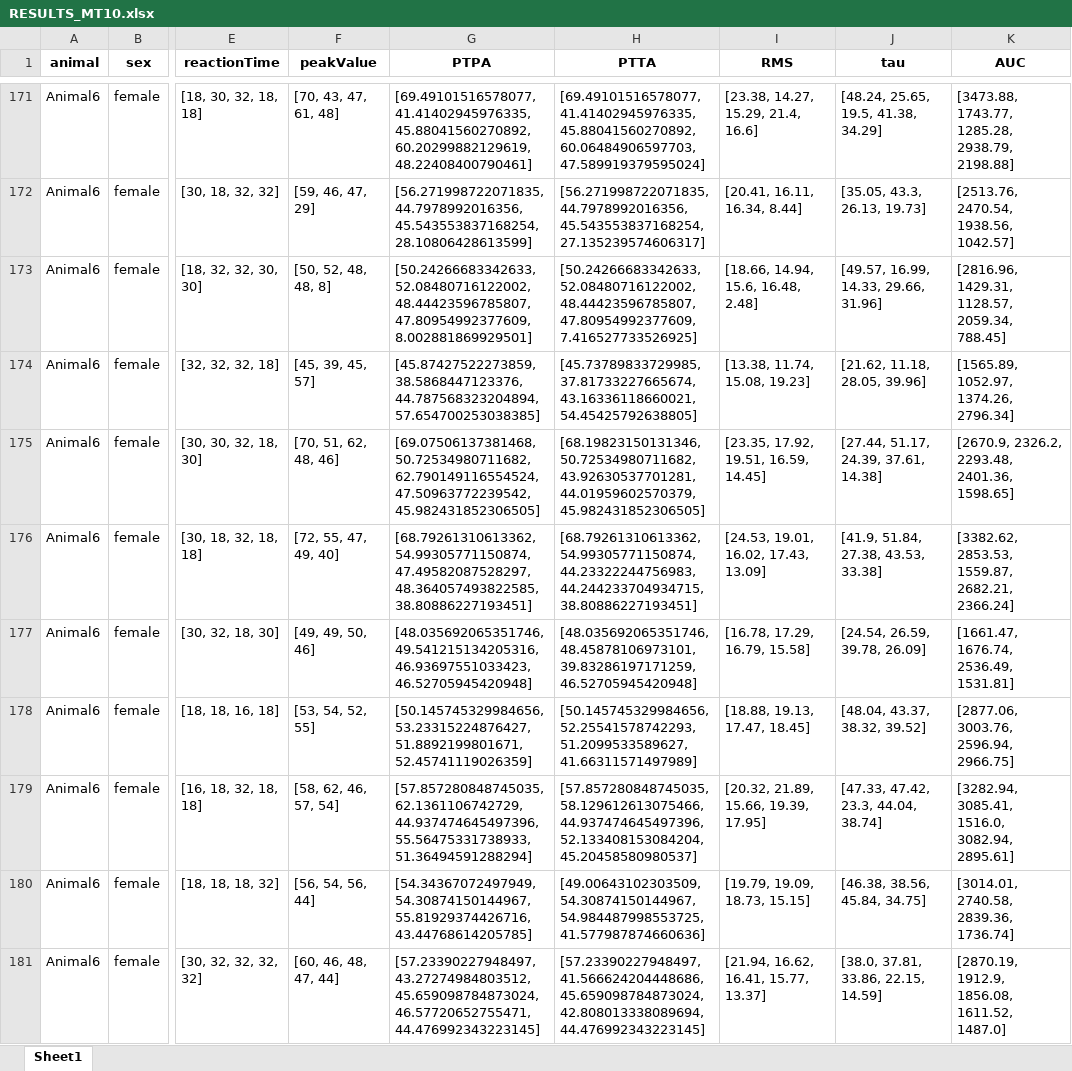
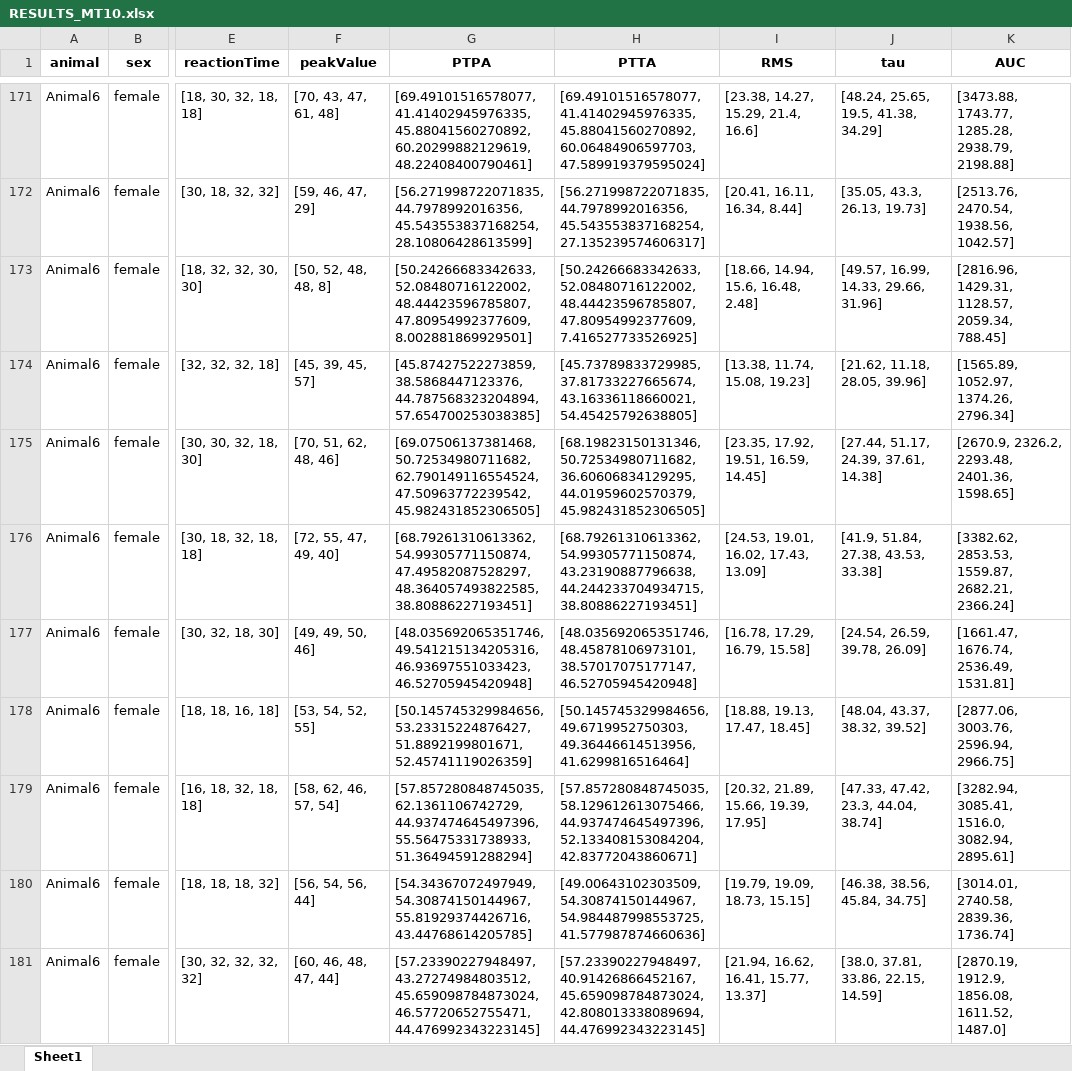
Before and after one commit to Lara-Kolb/Startle-Response-Analysis, an Excel workbook: [1] Peakfinder Results/RESULTS_MT10.xlsx, sheet Sheet1, drawn as a sheet; only a part is shown, gaps mark what is left out; values as stored, in another font and other column widths than the file's, no borders; the diff covers the shown part only; the diff names each change by its address in the sheet, - before the commit and + after, or states it on an @@ line.

```diff
--- a/[1] Peakfinder Results/RESULTS_MT10.xlsx (sheet Sheet1)
+++ b/[1] Peakfinder Results/RESULTS_MT10.xlsx (sheet Sheet1)
-H175 (PTTA): [68.19823150131346, 50.72534980711682, 43.92630537701281, 44.01959602570379, 45.982431852306505]
+H175 (PTTA): [68.19823150131346, 50.72534980711682, 36.60606834129295, 44.01959602570379, 45.982431852306505]
-H176 (PTTA): [68.79261310613362, 54.99305771150874, 44.23322244756983, 44.244233704934715, 38.80886227193451]
+H176 (PTTA): [68.79261310613362, 54.99305771150874, 43.23190887796638, 44.244233704934715, 38.80886227193451]
-H177 (PTTA): [48.035692065351746, 48.45878106973101, 39.83286197171259, 46.52705945420948]
+H177 (PTTA): [48.035692065351746, 48.45878106973101, 38.57017075177147, 46.52705945420948]
-H178 (PTTA): [50.145745329984656, 52.25541578742293, 51.2099533589627, 41.66311571497989]
+H178 (PTTA): [50.145745329984656, 49.6719952750303, 49.36446614513956, 41.6299816516464]
-H179 (PTTA): …44.937474645497396, 52.133408153084204, 45.20458580980537]
+H179 (PTTA): …44.937474645497396, 52.133408153084204, 42.83772043860671]
-H181 (PTTA): [57.23390227948497, 41.566624204448686, 45.659098784873024, 42.808013338089694,…
+H181 (PTTA): [57.23390227948497, 40.91426866452167, 45.659098784873024, 42.808013338089694,…
```
Also changed, not shown: 137 edited cells elsewhere in this sheet, [1] Peakfinder Results/OVERVIEW.xlsx, [1] Peakfinder Results/RESULTS.xlsx, 31 other files.
